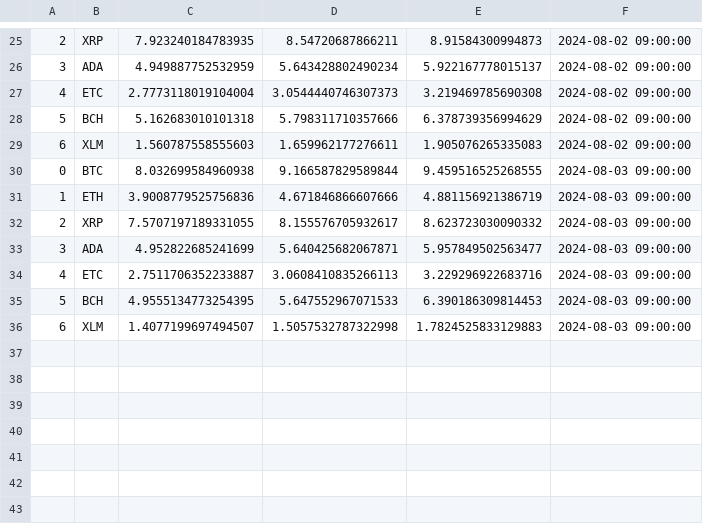
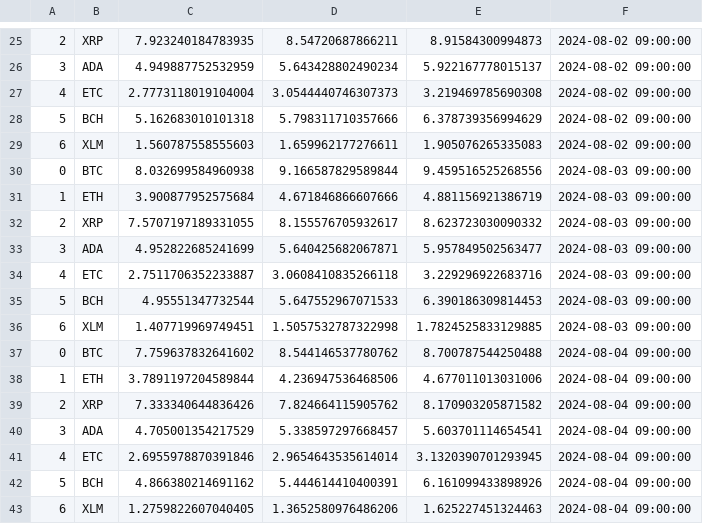
Before and after one commit to an-seunghwan/CryptoVAE-online, a CSV file: assets/history.csv, drawn as a sheet; only a part is shown, gaps mark what is left out.

```diff
--- a/assets/history.csv
+++ b/assets/history.csv
@@ -29,8 +29,15 @@
 6,XLM,1.560787558555603,1.659962177276611,1.905076265335083,2024-08-02 09:00:00
-0,BTC,8.032699584960938,9.166587829589844,9.459516525268555,2024-08-03 09:00:00
-1,ETH,3.9008779525756836,4.671846866607666,4.881156921386719,2024-08-03 09:00:00
+0,BTC,8.032699584960938,9.166587829589844,9.459516525268556,2024-08-03 09:00:00
+1,ETH,3.900877952575684,4.671846866607666,4.881156921386719,2024-08-03 09:00:00
 2,XRP,7.5707197189331055,8.155576705932617,8.623723030090332,2024-08-03 09:00:00
 3,ADA,4.952822685241699,5.640425682067871,5.957849502563477,2024-08-03 09:00:00
-4,ETC,2.7511706352233887,3.0608410835266113,3.229296922683716,2024-08-03 09:00:00
-5,BCH,4.9555134773254395,5.647552967071533,6.390186309814453,2024-08-03 09:00:00
-6,XLM,1.4077199697494507,1.5057532787322998,1.7824525833129883,2024-08-03 09:00:00
+4,ETC,2.7511706352233887,3.0608410835266118,3.229296922683716,2024-08-03 09:00:00
+5,BCH,4.95551347732544,5.647552967071533,6.390186309814453,2024-08-03 09:00:00
+6,XLM,1.407719969749451,1.5057532787322998,1.7824525833129885,2024-08-03 09:00:00
+0,BTC,7.759637832641602,8.544146537780762,8.700787544250488,2024-08-04 09:00:00
+1,ETH,3.7891197204589844,4.236947536468506,4.677011013031006,2024-08-04 09:00:00
+2,XRP,7.333340644836426,7.824664115905762,8.170903205871582,2024-08-04 09:00:00
+3,ADA,4.705001354217529,5.338597297668457,5.603701114654541,2024-08-04 09:00:00
+4,ETC,2.6955978870391846,2.9654643535614014,3.1320390701293945,2024-08-04 09:00:00
+5,BCH,4.866380214691162,5.444614410400391,6.161099433898926,2024-08-04 09:00:00
+6,XLM,1.2759822607040405,1.3652580976486206,1.625227451324463,2024-08-04 09:00:00
```
Also changed, not shown: assets/forecasting.csv, data/data.csv, 1 other file.
